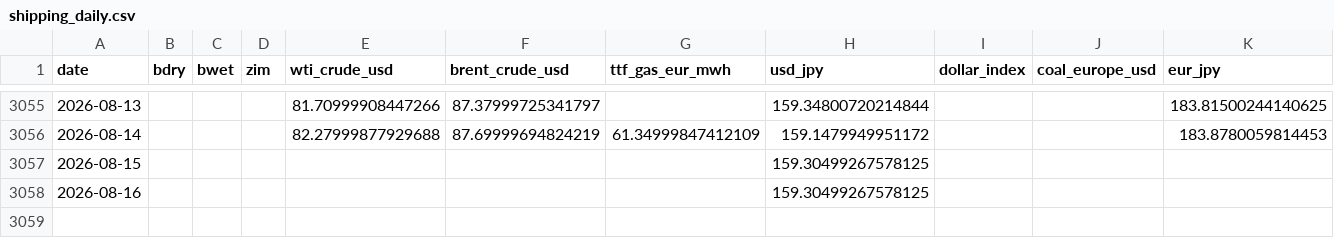
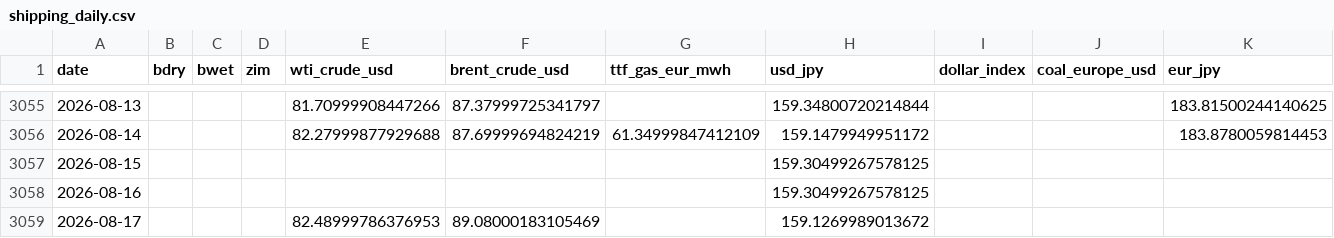
Before and after one commit to kichima-400/energy-metrics, a CSV file: data/shipping_daily.csv, drawn as a sheet; only a part is shown, gaps mark what is left out; the diff names each change by its address in the sheet, - before the commit and + after, or states it on an @@ line.

```diff
--- a/data/shipping_daily.csv
+++ b/data/shipping_daily.csv
+row 3059: 2026-08-17 |  |  |  | 82.48999786376953 | 89.08000183105469 |  | 159.1269989013672
```
Also changed, not shown: 1 other file.
